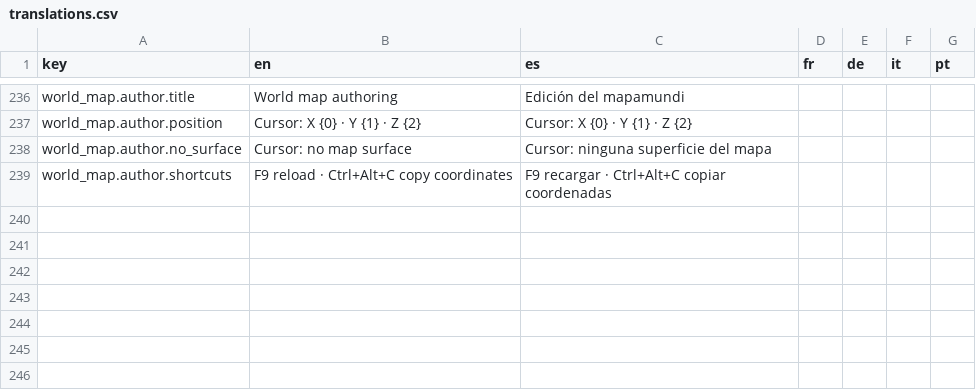
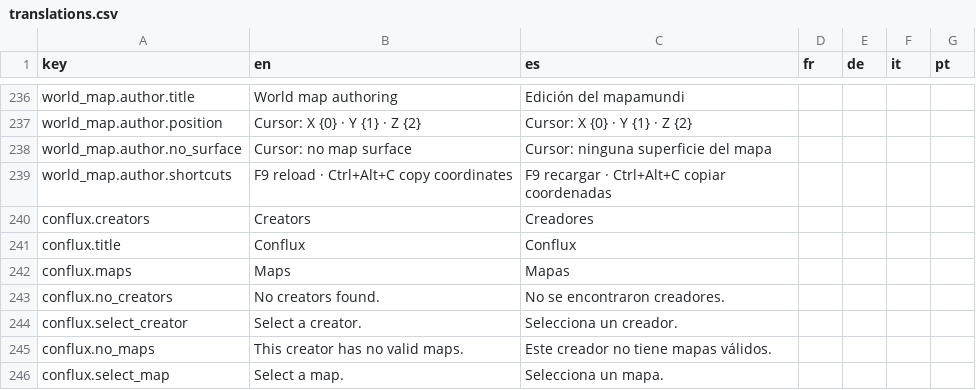
Before and after one commit to Xuxotron/UnderPressure, a CSV file: translations.csv, drawn as a sheet; only a part is shown, gaps mark what is left out; the diff names each change by its address in the sheet, - before the commit and + after, or states it on an @@ line.

Commit message:
Añadir portal Conflux para mapas por creador

```diff
--- a/translations.csv
+++ b/translations.csv
+row 240: conflux.creators | Creators | Creadores
+row 241: conflux.title | Conflux | Conflux
+row 242: conflux.maps | Maps | Mapas
+row 243: conflux.no_creators | No creators found. | No se encontraron creadores.
+row 244: conflux.select_creator | Select a creator. | Selecciona un creador.
+row 245: conflux.no_maps | This creator has no valid maps. | Este creador no tiene mapas válidos.
+row 246: conflux.select_map | Select a map. | Selecciona un mapa.
```
Also changed, not shown: translations_extra.csv, 3 other files.
